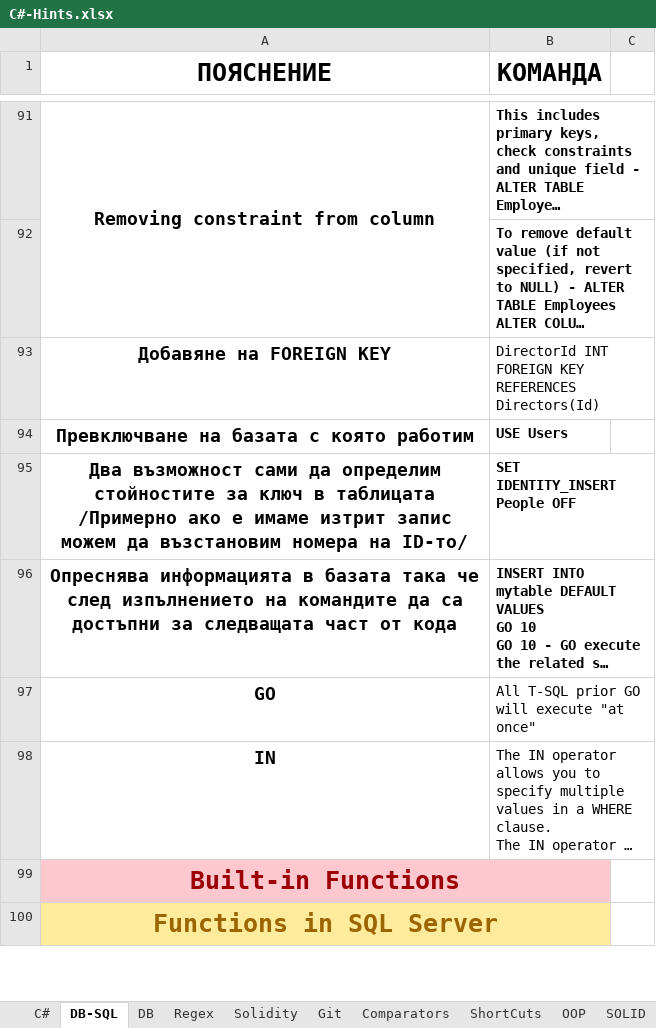
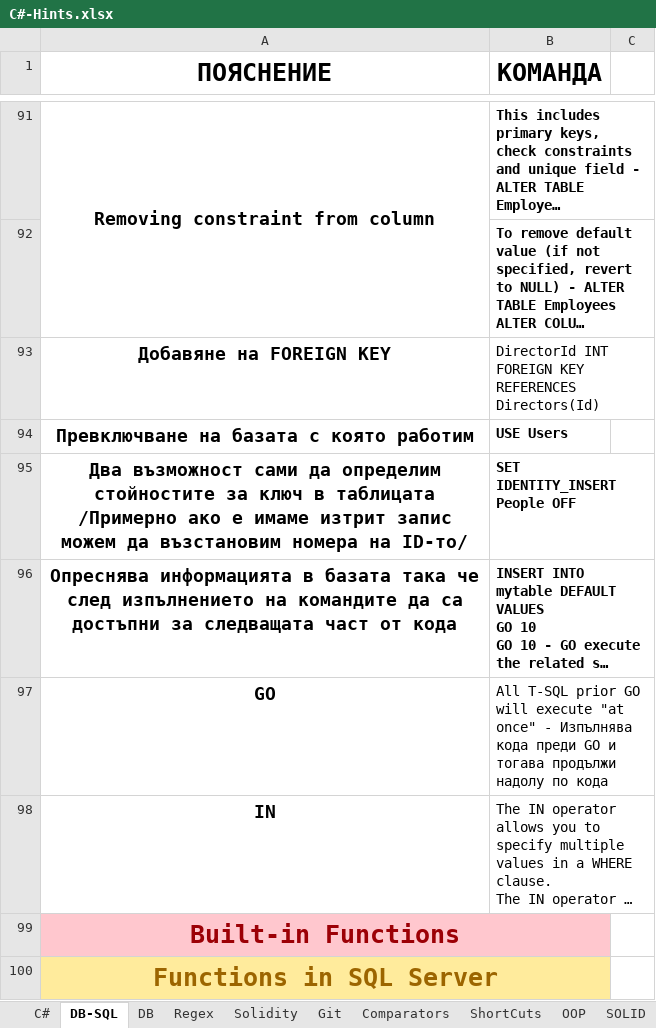
Before and after one commit to vladosfi/SoftUni, an Excel workbook: C#-Hints.xlsx, sheet DB-SQL, drawn as a sheet; only a part is shown, gaps mark what is left out; long unchanged cells end in …; values as stored, in another font and other column widths than the file's, no borders; the diff names each change by its address in the sheet, - before the commit and + after, or states it on an @@ line.

Commit message:
DB - Exercises 10.10.2019

```diff
--- a/C#-Hints.xlsx (sheet DB-SQL)
+++ b/C#-Hints.xlsx (sheet DB-SQL)
-B97 (КОМАНДА): …"at once"
+B97 (КОМАНДА): …"at once" - Изпълнява кода преди GO и тогава продължи надолу по кода
```
Also changed, not shown: charts or pictures.
